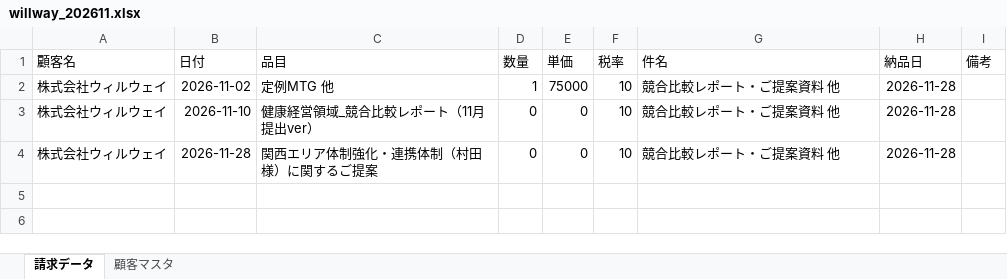
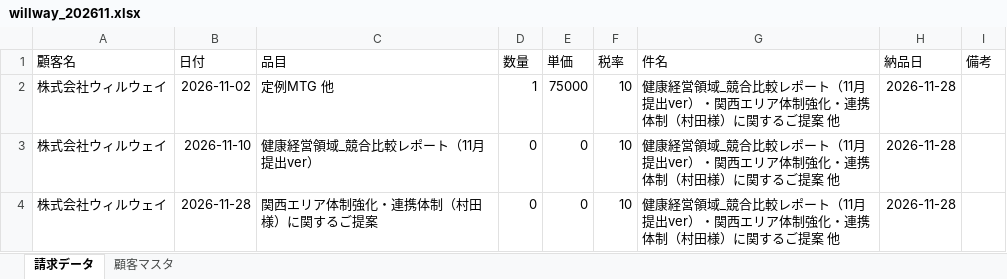
Before and after one commit to Todo2023/my-ai-agent, an Excel workbook: invoice_agent/willway_202611.xlsx, sheet 請求データ, drawn as a sheet; values as stored, in another font and other column widths than the file's, no borders; the diff names each change by its address in the sheet, - before the commit and + after, or states it on an @@ line.

```diff
--- a/invoice_agent/willway_202611.xlsx (sheet 請求データ)
+++ b/invoice_agent/willway_202611.xlsx (sheet 請求データ)
-G2:G4 (件名): 競合比較レポート・ご提案資料 他
+G2:G4 (件名): 健康経営領域_競合比較レポート（11月提出ver）・関西エリア体制強化・連携体制（村田様）に関するご提案 他
```
